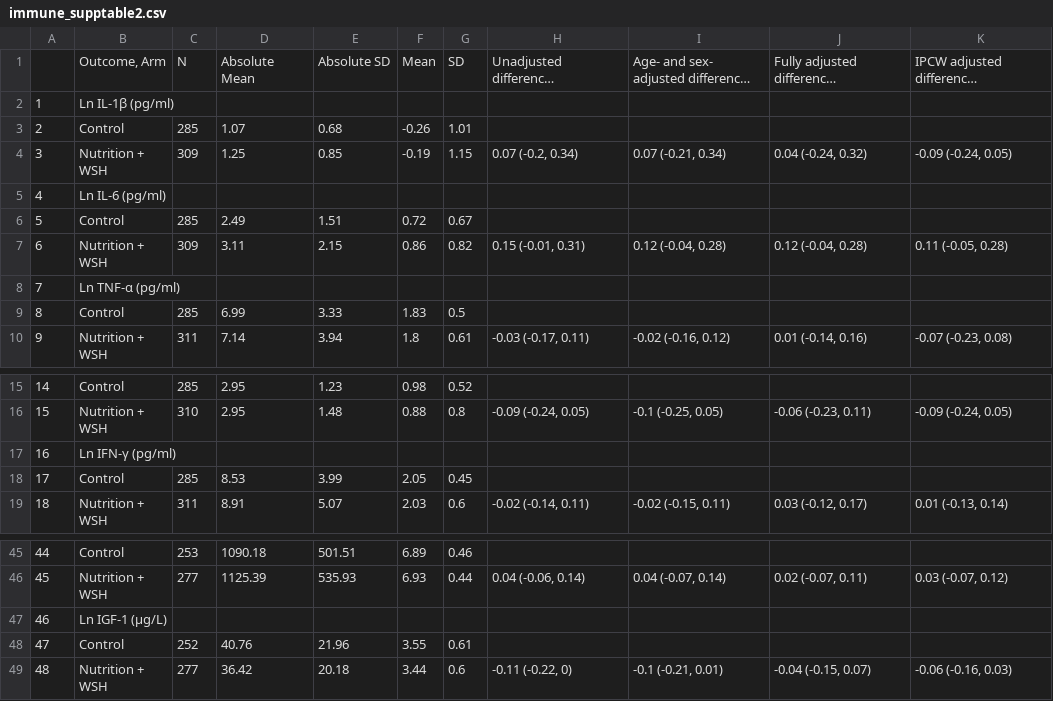
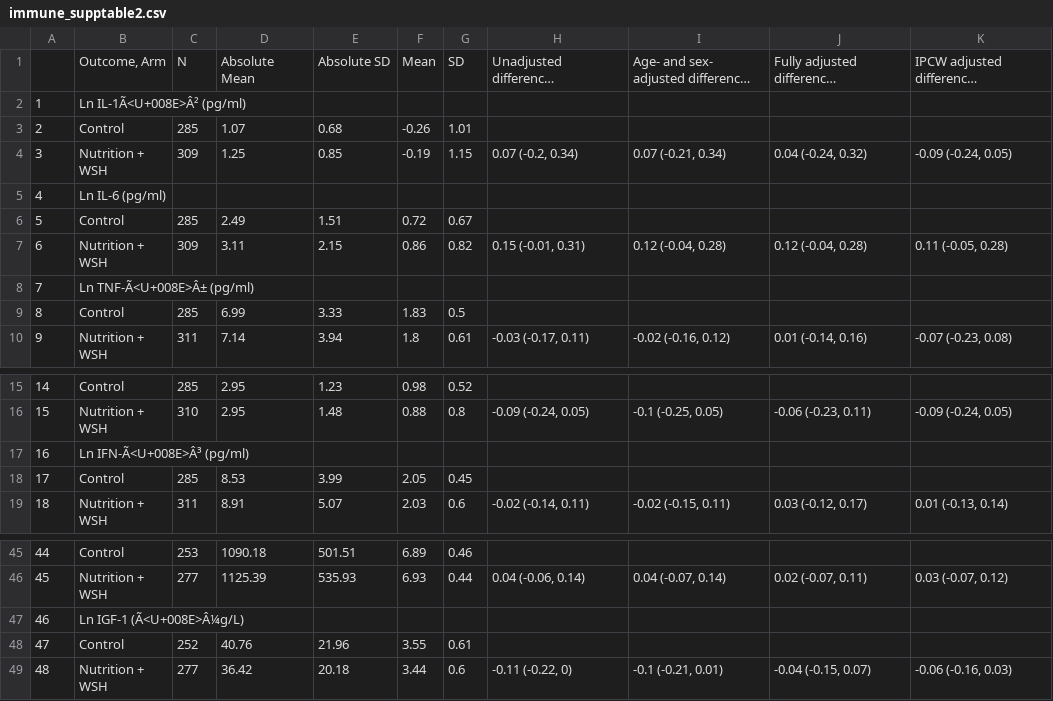
Before and after one commit to washb-eed-substudies/wash-immune, a CSV file: tables/supplementary/immune_supptable2.csv, drawn as a sheet; only a part is shown, gaps mark what is left out; long unchanged cells end in …; the diff names each change by its address in the sheet, - before the commit and + after, or states it on an @@ line.

```diff
--- a/tables/supplementary/immune_supptable2.csv
+++ b/tables/supplementary/immune_supptable2.csv
-B2: Ln IL-1β (pg/ml)
+B2: Ln IL-1Ã<U+008E>Â² (pg/ml)
-B8: Ln TNF-α (pg/ml)
+B8: Ln TNF-Ã<U+008E>Â± (pg/ml)
-B17: Ln IFN-γ (pg/ml)
+B17: Ln IFN-Ã<U+008E>Â³ (pg/ml)
-B47: Ln IGF-1 (μg/L)
+B47: Ln IGF-1 (Ã<U+008E>Â¼g/L)
```
Also changed, not shown: tables/main/immune_table4.csv, tables/supplementary/immune_supptable10.csv, 39 other files.
